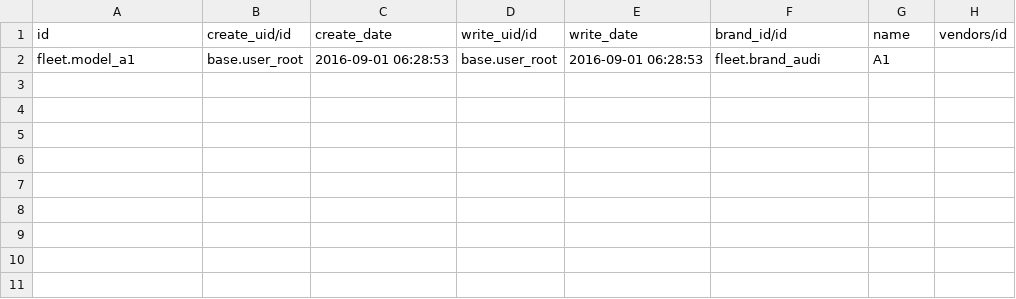
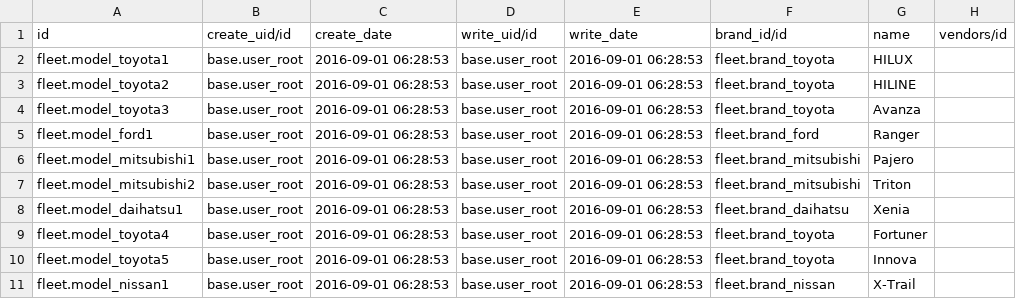
Before and after one commit to sutanto62/estate, a CSV file: estate_vehicle/demo/fleet.vehicle.model.csv, drawn as a sheet.

Commit message:
[ADD] estate_workshop,estate_vehicle : Data Dari master asset kendaraan, dan data product category dari master barang

```diff
--- a/estate_vehicle/demo/fleet.vehicle.model.csv
+++ b/estate_vehicle/demo/fleet.vehicle.model.csv
@@ -1,2 +1,11 @@
 "id","create_uid/id","create_date","write_uid/id","write_date","brand_id/id","name","vendors/id"
-"fleet.model_a1","base.user_root","2016-09-01 06:28:53","base.user_root","2016-09-01 06:28:53","fleet.brand_audi","A1",""
+"fleet.model_toyota1","base.user_root","2016-09-01 06:28:53","base.user_root","2016-09-01 06:28:53","fleet.brand_toyota","HILUX",""
+"fleet.model_toyota2","base.user_root","2016-09-01 06:28:53","base.user_root","2016-09-01 06:28:53","fleet.brand_toyota","HILINE",""
+"fleet.model_toyota3","base.user_root","2016-09-01 06:28:53","base.user_root","2016-09-01 06:28:53","fleet.brand_toyota","Avanza",""
+"fleet.model_ford1","base.user_root","2016-09-01 06:28:53","base.user_root","2016-09-01 06:28:53","fleet.brand_ford","Ranger",""
+"fleet.model_mitsubishi1","base.user_root","2016-09-01 06:28:53","base.user_root","2016-09-01 06:28:53","fleet.brand_mitsubishi","Pajero",""
+"fleet.model_mitsubishi2","base.user_root","2016-09-01 06:28:53","base.user_root","2016-09-01 06:28:53","fleet.brand_mitsubishi","Triton",""
+"fleet.model_daihatsu1","base.user_root","2016-09-01 06:28:53","base.user_root","2016-09-01 06:28:53","fleet.brand_daihatsu","Xenia",""
+"fleet.model_toyota4","base.user_root","2016-09-01 06:28:53","base.user_root","2016-09-01 06:28:53","fleet.brand_toyota","Fortuner",""
+"fleet.model_toyota5","base.user_root","2016-09-01 06:28:53","base.user_root","2016-09-01 06:28:53","fleet.brand_toyota","Innova",""
+"fleet.model_nissan1","base.user_root","2016-09-01 06:28:53","base.user_root","2016-09-01 06:28:53","fleet.brand_nissan","X-Trail",""
```
Also changed, not shown: 7 other files.
